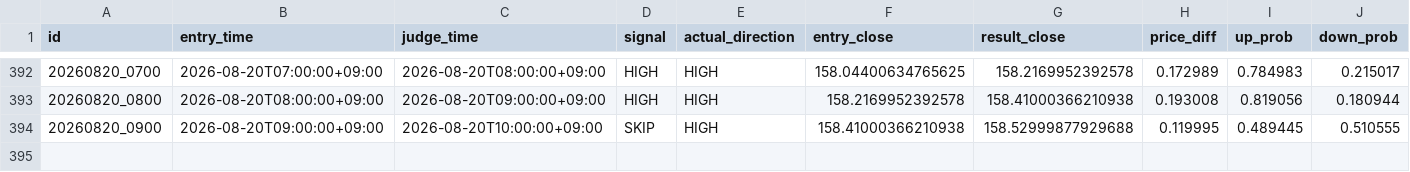
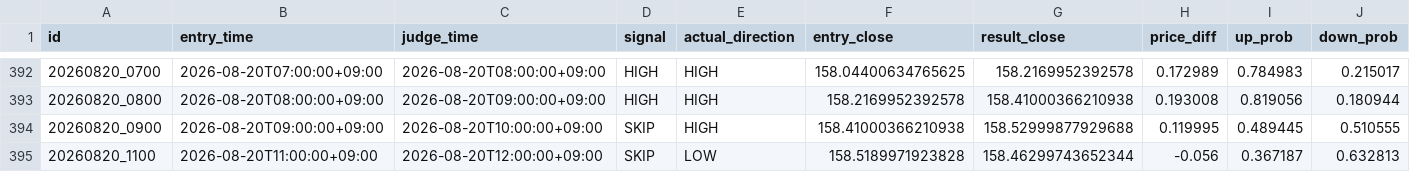
Before and after one commit to jv8gbf476b-ctrl/BO_AI_RUN, a CSV file: history.csv, drawn as a sheet; only a part is shown, gaps mark what is left out; rows hold the shown columns only; the diff names each change by its address in the sheet, - before the commit and + after, or states it on an @@ line.

```diff
--- a/history.csv
+++ b/history.csv
+row 395: 20260820_1100 | 2026-08-20T11:00:00+09:00 | 2026-08-20T12:00:00+09:00 | SKIP | LOW | 158.5189971923828 | 158.46299743652344 | -0.056 | 0.367187 | 0.632813
```
Also changed, not shown: 1 other file.
